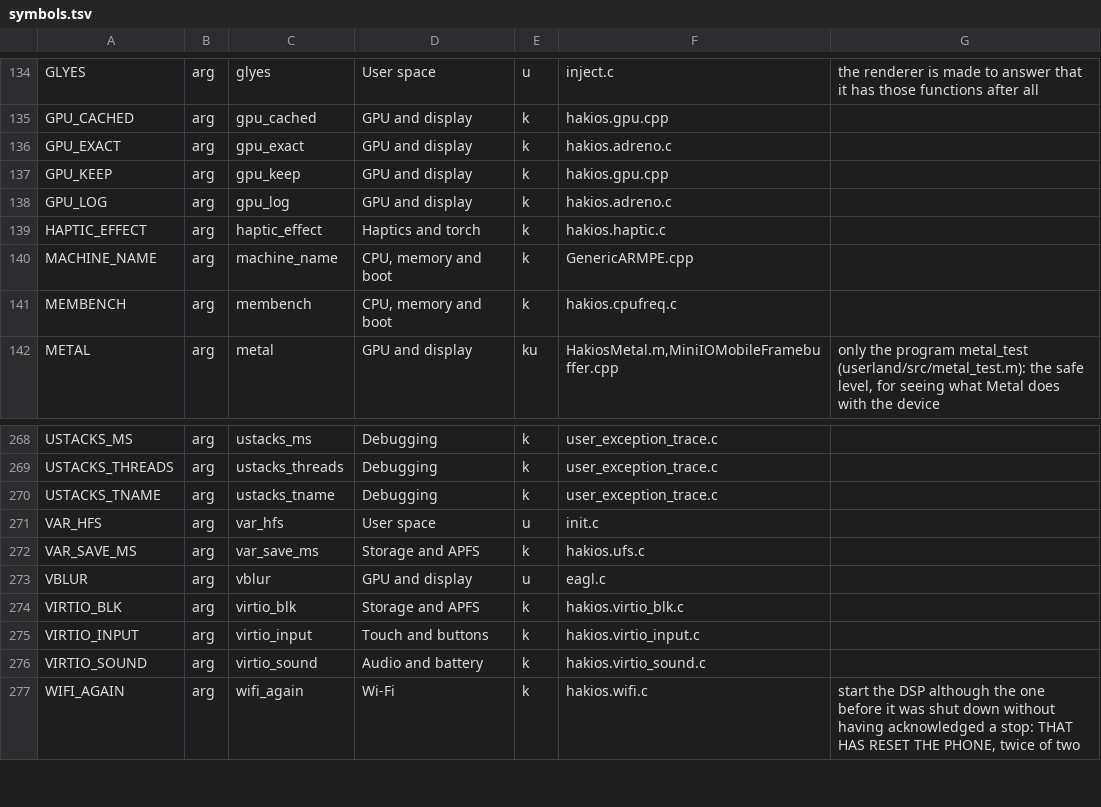
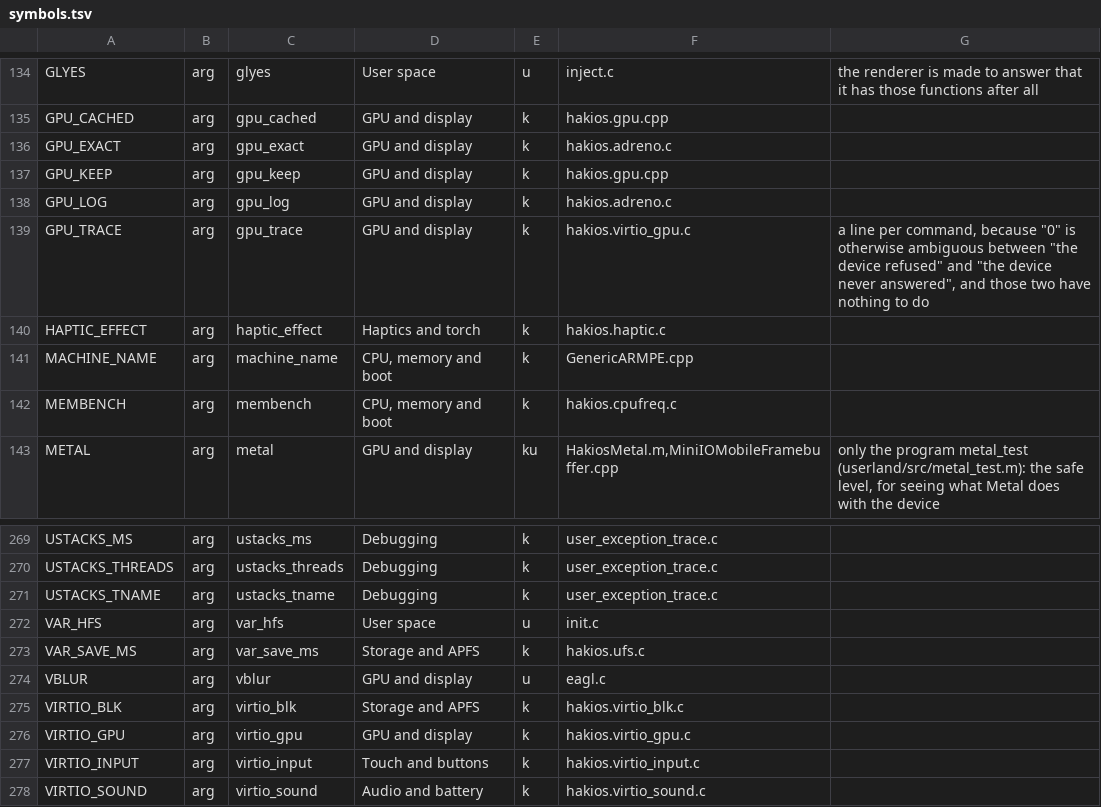
Before and after one commit to ArthurZucker/hakios-xnu-kernel, a TSV file: configs/symbols.tsv, drawn as a sheet; only a part is shown, gaps mark what is left out; the shorter side is filled out with more unchanged rows.

Commit message:
gpu: QEMU's virtio GPU as the port's scanout
The fifth virtio driver, and the first display path that is not a memcpy into
the loader's framebuffer: a 2D resource of the panel's size backed by the
console's framebuffer, SET_SCANOUT on display 0, then a transfer-to-host and
flush a second. On qemu-b651 the console's 72 lines appear on the device's
scanout.

2D only. This QEMU has no virgl (virtio-gpu-gl-device does not exist in it),
so there is no 3D command to send and Mesa has nothing to talk to.

Three bugs it took to get here, all now commented where they bit:
  - used->idx read without volatile: the load was hoisted out of the spin loop
  - a late completion read as this command's reply (match the descriptor id)
  - the first three commands answered only because a red herring was in the way

```diff
--- a/configs/symbols.tsv
+++ b/configs/symbols.tsv
@@ -138,2 +138,3 @@ GPU_KEEP	arg	gpu_keep	GPU and display	k	hakios.gpu.cpp
 GPU_LOG	arg	gpu_log	GPU and display	k	hakios.adreno.c	
+GPU_TRACE	arg	gpu_trace	GPU and display	k	hakios.virtio_gpu.c	a line per command, because "0" is otherwise ambiguous between "the device refused" and "the device never answered", and those two have nothing to do
 HAPTIC_EFFECT	arg	haptic_effect	Haptics and torch	k	hakios.haptic.c	
@@ -274,2 +275,3 @@ VBLUR	arg	vblur	GPU and display	u	eagl.c
 VIRTIO_BLK	arg	virtio_blk	Storage and APFS	k	hakios.virtio_blk.c	
+VIRTIO_GPU	arg	virtio_gpu	GPU and display	k	hakios.virtio_gpu.c	
 VIRTIO_INPUT	arg	virtio_input	Touch and buttons	k	hakios.virtio_input.c	
```
Also changed, not shown: 11 other files.
